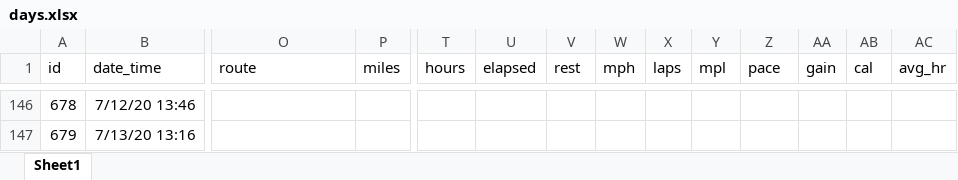
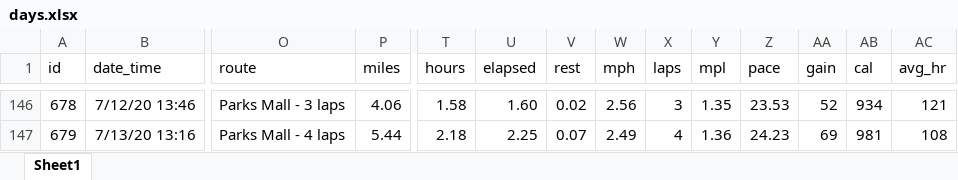
Before and after one commit to gitHubSlinkman/MyWalks, an Excel workbook: data/days.xlsx, sheet Sheet1, drawn as a sheet; only a part is shown, gaps mark what is left out; values as stored, in another font and other column widths than the file's, no borders; the diff covers the shown part only; the diff names each change by its address in the sheet, - before the commit and + after, or states it on an @@ line.

```diff
--- a/data/days.xlsx (sheet Sheet1)
+++ b/data/days.xlsx (sheet Sheet1)
-O146 (route): (empty)
+O146 (route): Parks Mall - 3 laps
-P146 (miles): (empty)
+P146 (miles): 4.06
-T146 (hours): (empty)
+T146 (hours): 1.58
-U146 (elapsed): (empty)
+U146 (elapsed): 1.60
-V146 (rest): (empty)
+V146 (rest): 0.02
-W146 (mph): (empty)
+W146 (mph): 2.56
-X146 (laps): (empty)
+X146 (laps): 3
-Y146 (mpl): (empty)
+Y146 (mpl): 1.35
-Z146 (pace): (empty)
+Z146 (pace): 23.53
-AA146 (gain): (empty)
+AA146 (gain): 52
-AB146 (cal): (empty)
+AB146 (cal): 934
-AC146 (avg_hr): (empty)
+AC146 (avg_hr): 121
-O147 (route): (empty)
+O147 (route): Parks Mall - 4 laps
-P147 (miles): (empty)
+P147 (miles): 5.44
-T147 (hours): (empty)
+T147 (hours): 2.18
-U147 (elapsed): (empty)
+U147 (elapsed): 2.25
-V147 (rest): (empty)
+V147 (rest): 0.07
-W147 (mph): (empty)
+W147 (mph): 2.49
-X147 (laps): (empty)
+X147 (laps): 4
-Y147 (mpl): (empty)
+Y147 (mpl): 1.36
-Z147 (pace): (empty)
+Z147 (pace): 24.23
-AA147 (gain): (empty)
+AA147 (gain): 69
-AB147 (cal): (empty)
+AB147 (cal): 981
-AC147 (avg_hr): (empty)
+AC147 (avg_hr): 108
```
Also changed, not shown: 6 added rows and 337 edited cells elsewhere in this sheet, 3 other files.
